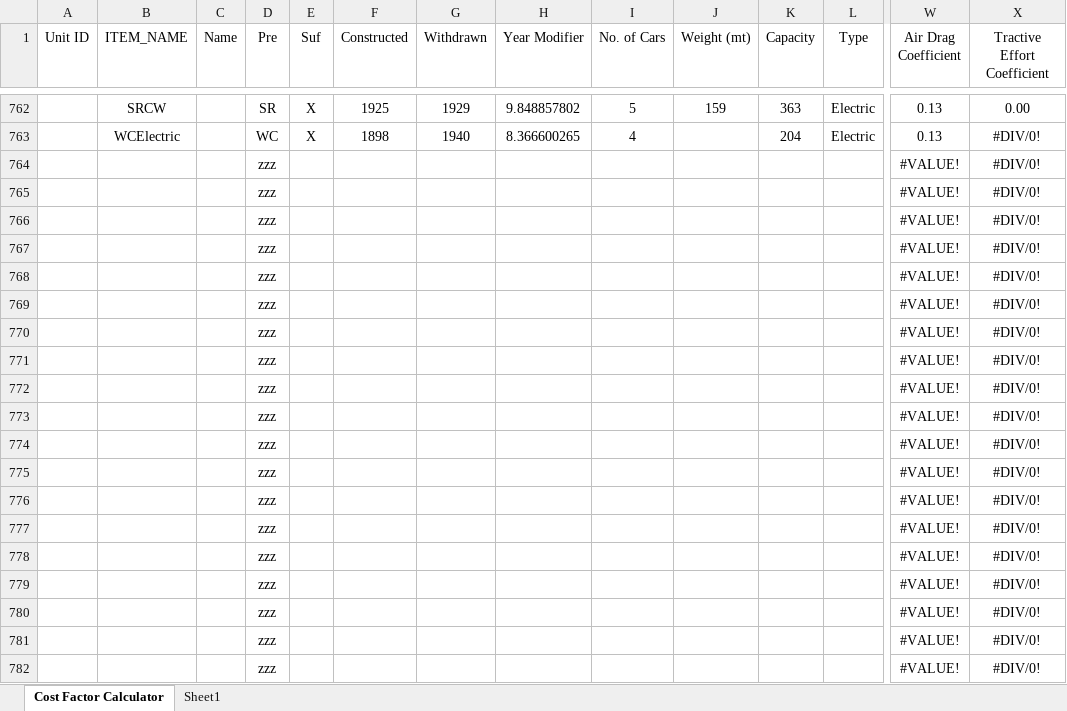
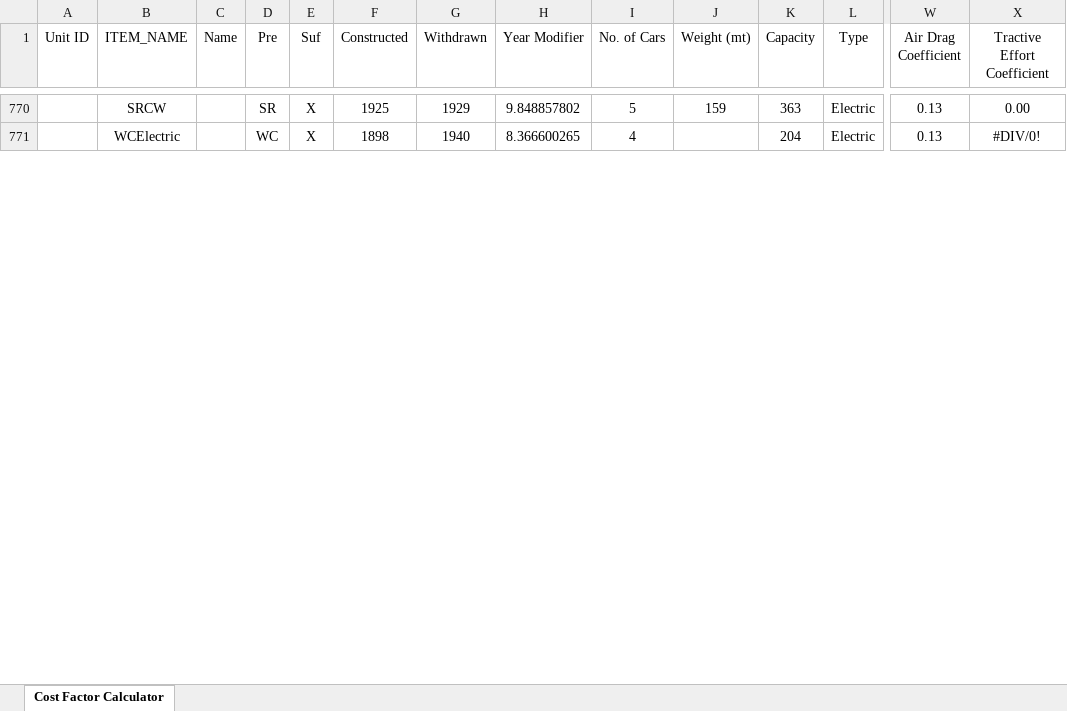
Before and after one commit to Su1phur/BRTrains2-Extended, an Excel workbook: docs/Cost Factor Calculator.xlsx, sheet Cost Factor Calculator, drawn as a sheet; only a part is shown, gaps mark what is left out; values as stored, in another font and other column widths than the file's, no borders; conditional formats and table styles not drawn; removed rows and columns are numbered as before the commit, all else as after; rows hold the shown columns only; the diff covers the shown part only; the diff names each change by its address in the sheet, - before the commit and + after, or states it on an @@ line.

```diff
--- a/docs/Cost Factor Calculator.xlsx (sheet Cost Factor Calculator)
+++ b/docs/Cost Factor Calculator.xlsx (sheet Cost Factor Calculator)
-sheet tab: Sheet1
-row 764:  |  |  | zzz |  |  |  |  |  |  |  |  | #VALUE! | #DIV/0!
-row 765:  |  |  | zzz |  |  |  |  |  |  |  |  | #VALUE! | #DIV/0!
-row 766:  |  |  | zzz |  |  |  |  |  |  |  |  | #VALUE! | #DIV/0!
-row 767:  |  |  | zzz |  |  |  |  |  |  |  |  | #VALUE! | #DIV/0!
-row 768:  |  |  | zzz |  |  |  |  |  |  |  |  | #VALUE! | #DIV/0!
-row 769:  |  |  | zzz |  |  |  |  |  |  |  |  | #VALUE! | #DIV/0!
-row 770:  |  |  | zzz |  |  |  |  |  |  |  |  | #VALUE! | #DIV/0!
-row 771:  |  |  | zzz |  |  |  |  |  |  |  |  | #VALUE! | #DIV/0!
-row 772:  |  |  | zzz |  |  |  |  |  |  |  |  | #VALUE! | #DIV/0!
-row 773:  |  |  | zzz |  |  |  |  |  |  |  |  | #VALUE! | #DIV/0!
-row 774:  |  |  | zzz |  |  |  |  |  |  |  |  | #VALUE! | #DIV/0!
-row 775:  |  |  | zzz |  |  |  |  |  |  |  |  | #VALUE! | #DIV/0!
-row 776:  |  |  | zzz |  |  |  |  |  |  |  |  | #VALUE! | #DIV/0!
-row 777:  |  |  | zzz |  |  |  |  |  |  |  |  | #VALUE! | #DIV/0!
-row 778:  |  |  | zzz |  |  |  |  |  |  |  |  | #VALUE! | #DIV/0!
-row 779:  |  |  | zzz |  |  |  |  |  |  |  |  | #VALUE! | #DIV/0!
-row 780:  |  |  | zzz |  |  |  |  |  |  |  |  | #VALUE! | #DIV/0!
-row 781:  |  |  | zzz |  |  |  |  |  |  |  |  | #VALUE! | #DIV/0!
-row 782:  |  |  | zzz |  |  |  |  |  |  |  |  | #VALUE! | #DIV/0!
```
Also changed, not shown: 34 added rows, 15 removed rows, 24 edited cells and cell formats elsewhere in this sheet, formulas that keep their value, 25 other files.
